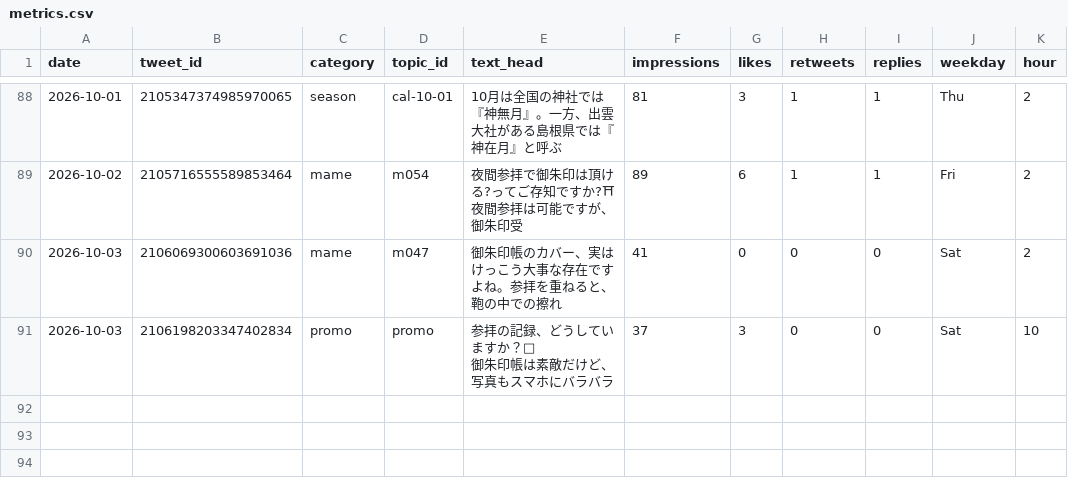
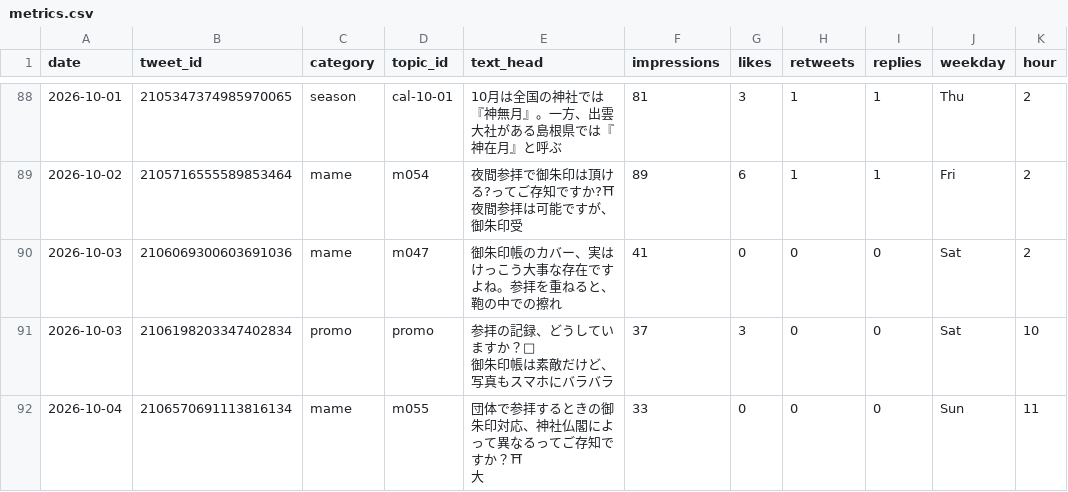
Before and after one commit to tesaguristudio/meguru-auto, a CSV file: data/metrics.csv, drawn as a sheet; only a part is shown, gaps mark what is left out.

Commit message:
metrics: 2026-10-05

```diff
--- a/data/metrics.csv
+++ b/data/metrics.csv
@@ -127 +127,4 @@ date,tweet_id,category,topic_id,text_head,impressions,likes,retweets,replies,wee
 御朱印帳は素敵だけど、写真もスマホにバラバラ",37,3,0,0,Sat,10
+2026-10-04,2106570691113816134,mame,m055,"団体で参拝するときの御朱印対応、神社仏閣によって異なるってご存知ですか？⛩
+
+大",33,0,0,0,Sun,11
```
Also changed, not shown: 1 other file.
